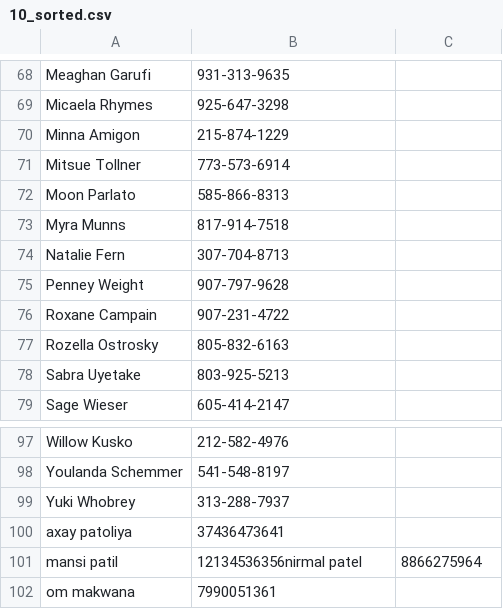
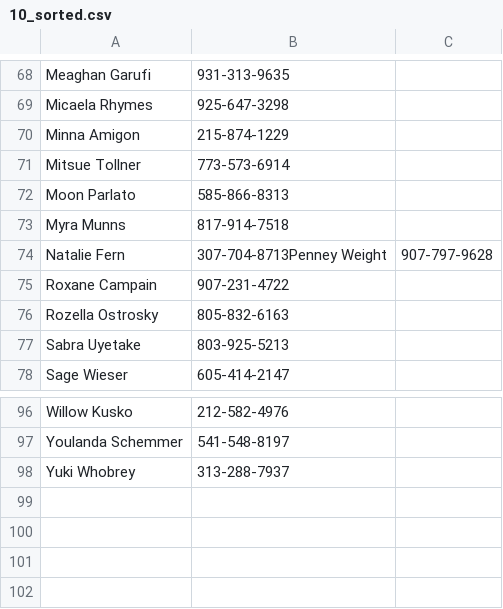
Before and after one commit to ommakwanaa/Telephone, a CSV file: temp/10_sorted.csv, drawn as a sheet; only a part is shown, gaps mark what is left out.

```diff
--- a/temp/10_sorted.csv
+++ b/temp/10_sorted.csv
@@ -73,4 +73,3 @@ Moon Parlato,585-866-8313
 Myra Munns,817-914-7518
-Natalie Fern,307-704-8713
-Penney Weight,907-797-9628
+Natalie Fern,307-704-8713Penney Weight,907-797-9628
 Roxane Campain,907-231-4722
@@ -99,4 +98 @@ Youlanda Schemmer,541-548-8197
 Yuki Whobrey,313-288-7937
-axay patoliya,37436473641
-mansi patil,12134536356nirmal patel,8866275964
-om makwana,7990051361
```
Also changed, not shown: temp/100-contacts.csv, 2 other files.
